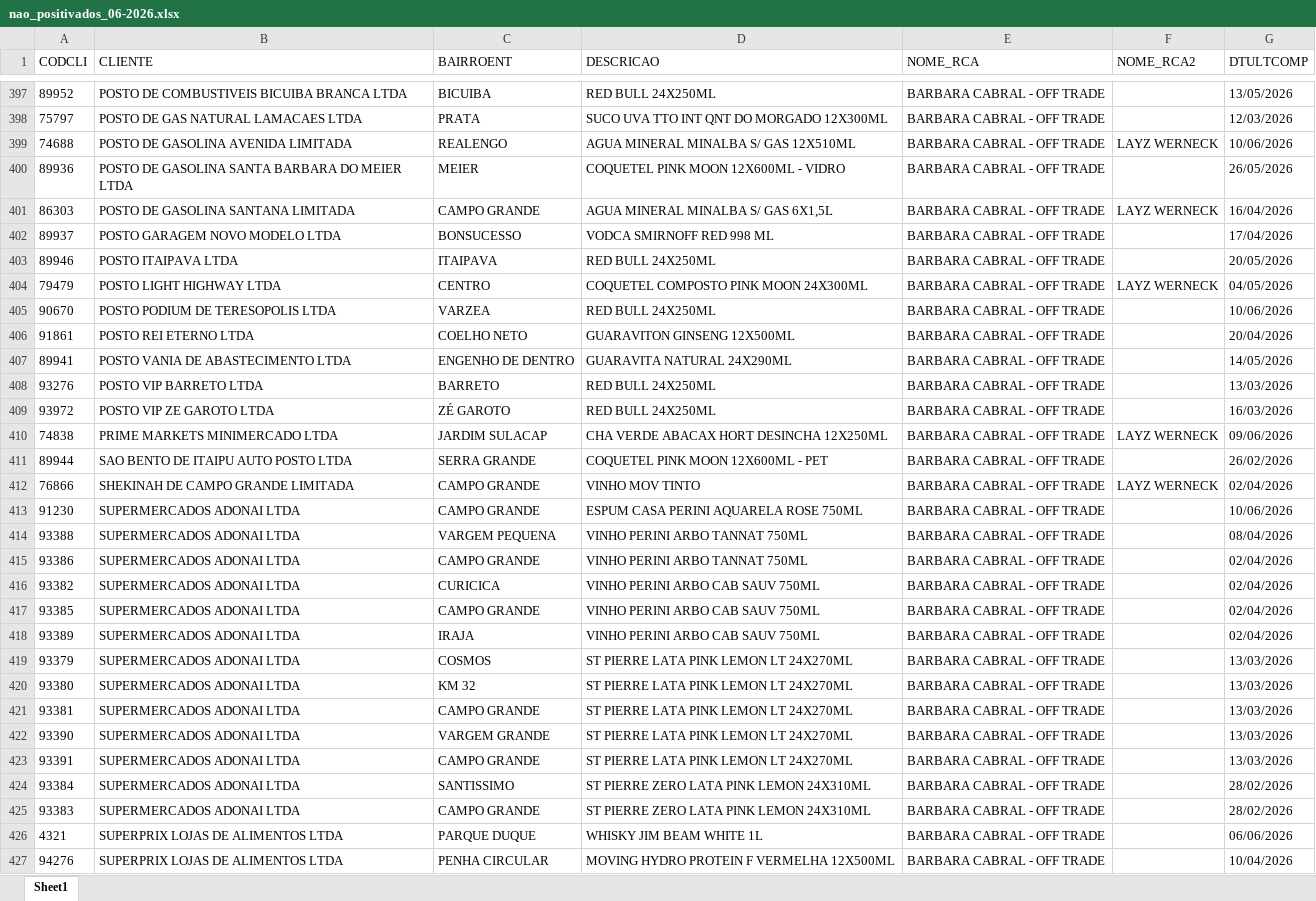
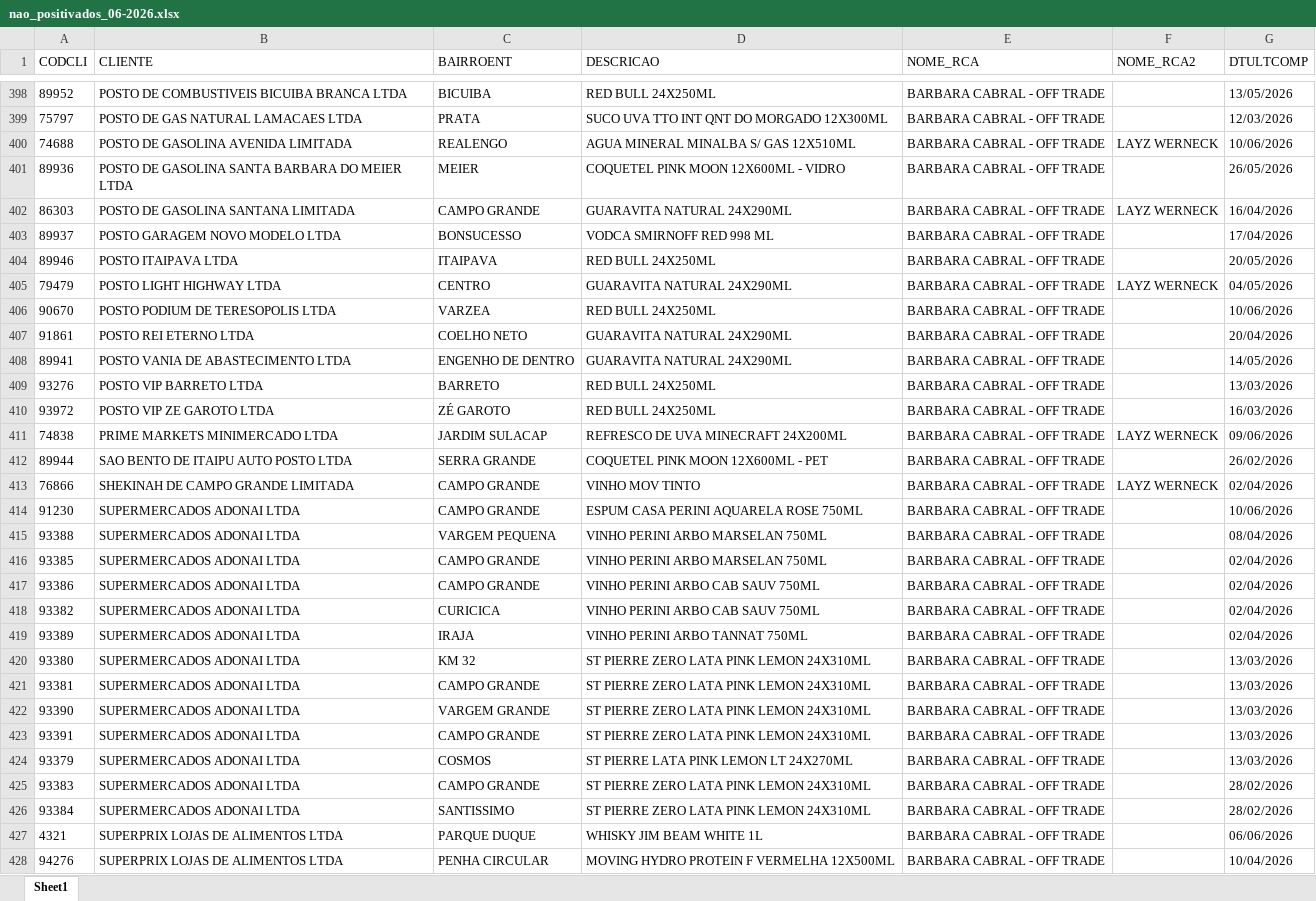
Before and after one commit to leonardocampos-cmd/offtrade, an Excel workbook: nao_positivados_06-2026.xlsx, sheet Sheet1, drawn as a sheet; only a part is shown, gaps mark what is left out; values as stored, in another font and other column widths than the file's, no borders; removed rows and columns are numbered as before the commit, all else as after; the diff covers the shown part only; the diff names each change by its address in the sheet, - before the commit and + after, or states it on an @@ line.

```diff
--- a/nao_positivados_06-2026.xlsx (sheet Sheet1)
+++ b/nao_positivados_06-2026.xlsx (sheet Sheet1)
-D402 (DESCRICAO): AGUA MINERAL MINALBA S/ GAS 6X1,5L
+D402 (DESCRICAO): GUARAVITA NATURAL 24X290ML
-D405 (DESCRICAO): COQUETEL COMPOSTO PINK MOON 24X300ML
+D405 (DESCRICAO): GUARAVITA NATURAL 24X290ML
-D407 (DESCRICAO): GUARAVITON GINSENG 12X500ML
+D407 (DESCRICAO): GUARAVITA NATURAL 24X290ML
-D411 (DESCRICAO): CHA VERDE ABACAX HORT DESINCHA 12X250ML
+D411 (DESCRICAO): REFRESCO DE UVA MINECRAFT 24X200ML
-D415 (DESCRICAO): VINHO PERINI ARBO TANNAT 750ML
+D415 (DESCRICAO): VINHO PERINI ARBO MARSELAN 750ML
+row 416: 93385 | SUPERMERCADOS ADONAI LTDA | CAMPO GRANDE | VINHO PERINI ARBO MARSELAN 750ML | BARBARA CABRAL - OFF TRADE |  | 02/04/2026
-D417 (DESCRICAO): VINHO PERINI ARBO TANNAT 750ML
+D417 (DESCRICAO): VINHO PERINI ARBO CAB SAUV 750ML
-row 417: 93385 | SUPERMERCADOS ADONAI LTDA | CAMPO GRANDE | VINHO PERINI ARBO CAB SAUV 750ML | BARBARA CABRAL - OFF TRADE |  | 02/04/2026
-D419 (DESCRICAO): VINHO PERINI ARBO CAB SAUV 750ML
+D419 (DESCRICAO): VINHO PERINI ARBO TANNAT 750ML
+row 420: 93380 | SUPERMERCADOS ADONAI LTDA | KM 32 | ST PIERRE ZERO LATA PINK LEMON 24X310ML | BARBARA CABRAL - OFF TRADE |  | 13/03/2026
+row 421: 93381 | SUPERMERCADOS ADONAI LTDA | CAMPO GRANDE | ST PIERRE ZERO LATA PINK LEMON 24X310ML | BARBARA CABRAL - OFF TRADE |  | 13/03/2026
+row 422: 93390 | SUPERMERCADOS ADONAI LTDA | VARGEM GRANDE | ST PIERRE ZERO LATA PINK LEMON 24X310ML | BARBARA CABRAL - OFF TRADE |  | 13/03/2026
+row 423: 93391 | SUPERMERCADOS ADONAI LTDA | CAMPO GRANDE | ST PIERRE ZERO LATA PINK LEMON 24X310ML | BARBARA CABRAL - OFF TRADE |  | 13/03/2026
-row 420: 93380 | SUPERMERCADOS ADONAI LTDA | KM 32 | ST PIERRE LATA PINK LEMON LT 24X270ML | BARBARA CABRAL - OFF TRADE |  | 13/03/2026
-row 421: 93381 | SUPERMERCADOS ADONAI LTDA | CAMPO GRANDE | ST PIERRE LATA PINK LEMON LT 24X270ML | BARBARA CABRAL - OFF TRADE |  | 13/03/2026
-row 422: 93390 | SUPERMERCADOS ADONAI LTDA | VARGEM GRANDE | ST PIERRE LATA PINK LEMON LT 24X270ML | BARBARA CABRAL - OFF TRADE |  | 13/03/2026
-row 423: 93391 | SUPERMERCADOS ADONAI LTDA | CAMPO GRANDE | ST PIERRE LATA PINK LEMON LT 24X270ML | BARBARA CABRAL - OFF TRADE |  | 13/03/2026
@@ row 424 moved to row 426: 93384 @@
```
Also changed, not shown: 22 added rows, 21 removed rows, 5 moved rows and 520 edited cells elsewhere in this sheet, 2 other files.
